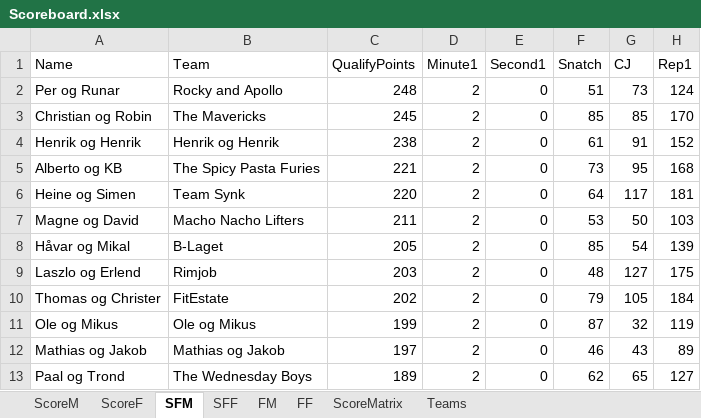
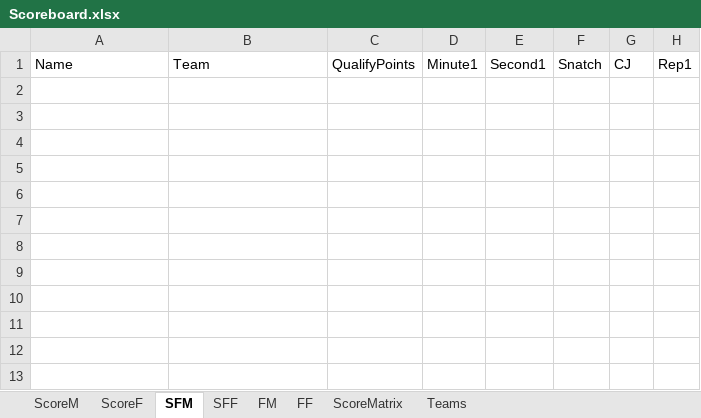
Before and after one commit to liyuanhao86/streamlit, an Excel workbook: Scoreboard.xlsx, sheet SFM, drawn as a sheet; values as stored, in another font and other column widths than the file's, no borders; the diff names each change by its address in the sheet, - before the commit and + after, or states it on an @@ line.

```diff
--- a/Scoreboard.xlsx (sheet SFM)
+++ b/Scoreboard.xlsx (sheet SFM)
-row 2: Per og Runar | Rocky and Apollo | 248 | 2 | 0 | 51 | 73 | 124
-row 3: Christian og Robin | The Mavericks | 245 | 2 | 0 | 85 | 85 | 170
-row 4: Henrik og Henrik | Henrik og Henrik | 238 | 2 | 0 | 61 | 91 | 152
-row 5: Alberto og KB | The Spicy Pasta Furies | 221 | 2 | 0 | 73 | 95 | 168
-row 6: Heine og Simen | Team Synk | 220 | 2 | 0 | 64 | 117 | 181
-row 7: Magne og David | Macho Nacho Lifters | 211 | 2 | 0 | 53 | 50 | 103
-row 8: Håvar og Mikal | B-Laget | 205 | 2 | 0 | 85 | 54 | 139
-row 9: Laszlo og Erlend | Rimjob | 203 | 2 | 0 | 48 | 127 | 175
-row 10: Thomas og Christer | FitEstate | 202 | 2 | 0 | 79 | 105 | 184
-row 11: Ole og Mikus | Ole og Mikus | 199 | 2 | 0 | 87 | 32 | 119
-row 12: Mathias og Jakob | Mathias og Jakob | 197 | 2 | 0 | 46 | 43 | 89
-row 13: Paal og Trond | The Wednesday Boys | 189 | 2 | 0 | 62 | 65 | 127
```
Also changed, not shown: sheet ScoreM, sheet ScoreF, sheet SFF, sheet FM, sheet FF, sheet Teams.
